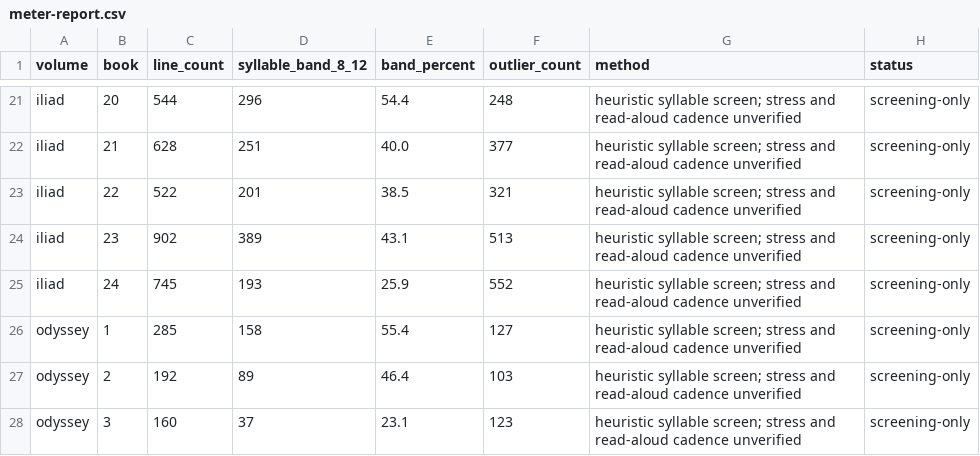
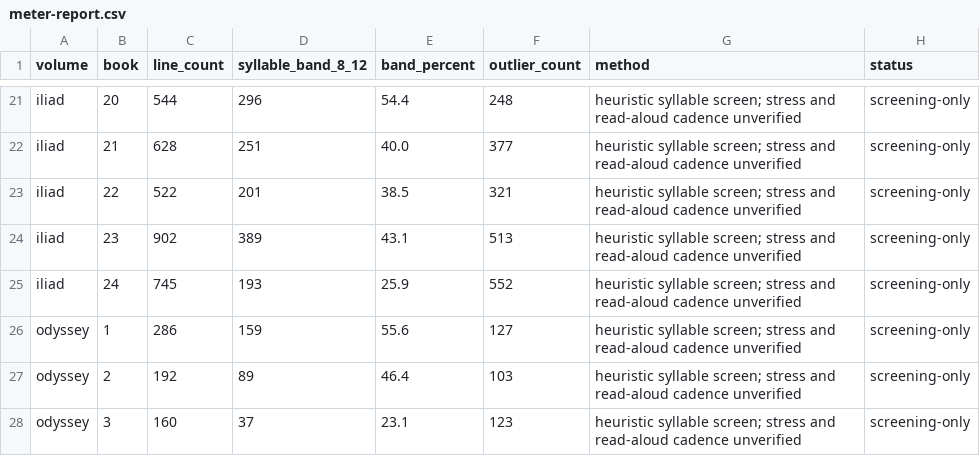
Before and after one commit to CastaliaInstitute/inq-homer-blake, a CSV file: text/meter-report.csv, drawn as a sheet; only a part is shown, gaps mark what is left out.

```diff
--- a/text/meter-report.csv
+++ b/text/meter-report.csv
@@ -25,3 +25,3 @@ iliad,23,902,389,43.1,513,heuristic syllable screen; stress and read-aloud caden
 iliad,24,745,193,25.9,552,heuristic syllable screen; stress and read-aloud cadence unverified,screening-only
-odyssey,1,285,158,55.4,127,heuristic syllable screen; stress and read-aloud cadence unverified,screening-only
+odyssey,1,286,159,55.6,127,heuristic syllable screen; stress and read-aloud cadence unverified,screening-only
 odyssey,2,192,89,46.4,103,heuristic syllable screen; stress and read-aloud cadence unverified,screening-only
```
Also changed, not shown: text/meter-outliers.csv, 8 other files.
